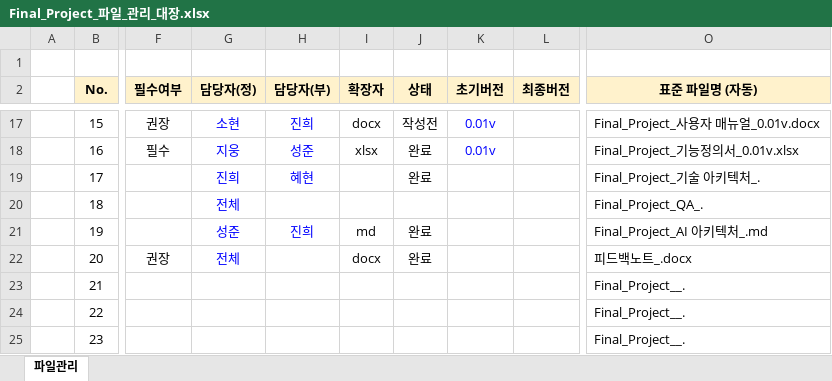
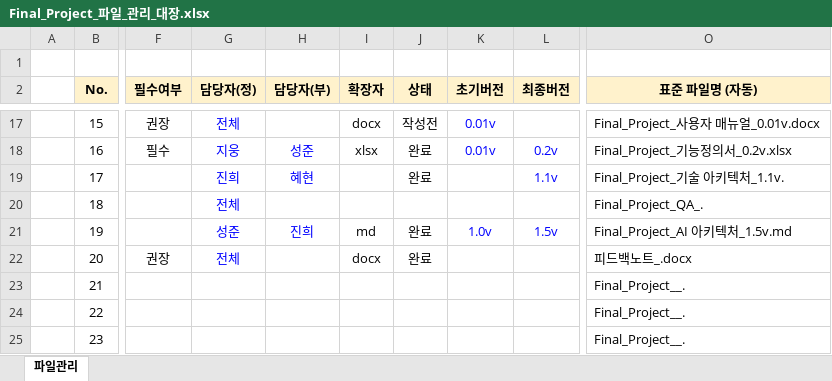
Before and after one commit to Jiwoong-im98/Final_project_team, an Excel workbook: Final_Project_파일_관리_대장.xlsx, sheet 파일관리, drawn as a sheet; only a part is shown, gaps mark what is left out; values as stored, in another font and other column widths than the file's, no borders; charts and pictures and conditional formats not drawn; the diff covers the shown part only; the diff names each change by its address in the sheet, - before the commit and + after, or states it on an @@ line.

```diff
--- a/Final_Project_파일_관리_대장.xlsx (sheet 파일관리)
+++ b/Final_Project_파일_관리_대장.xlsx (sheet 파일관리)
-G17 (담당자(정)): 소현
+G17 (담당자(정)): 전체
-H17 (담당자(부)): 진희
+H17 (담당자(부)): (empty)
-L18 (최종버전): (empty)
+L18 (최종버전): 0.2v
-O18 (표준 파일명 (자동)): Final_Project_기능정의서_0.01v.xlsx
+O18 (표준 파일명 (자동)): Final_Project_기능정의서_0.2v.xlsx
-L19 (최종버전): (empty)
+L19 (최종버전): 1.1v
-O19 (표준 파일명 (자동)): Final_Project_기술 아키텍처_.
+O19 (표준 파일명 (자동)): Final_Project_기술 아키텍처_1.1v.
-K21 (초기버전): (empty)
+K21 (초기버전): 1.0v
-L21 (최종버전): (empty)
+L21 (최종버전): 1.5v
-O21 (표준 파일명 (자동)): Final_Project_AI 아키텍처_.md
+O21 (표준 파일명 (자동)): Final_Project_AI 아키텍처_1.5v.md
```
Also changed, not shown: 31 edited cells, cell formats and merged cells elsewhere in this sheet, final_project_WBS_업무관리.xlsx, 4 other files.
